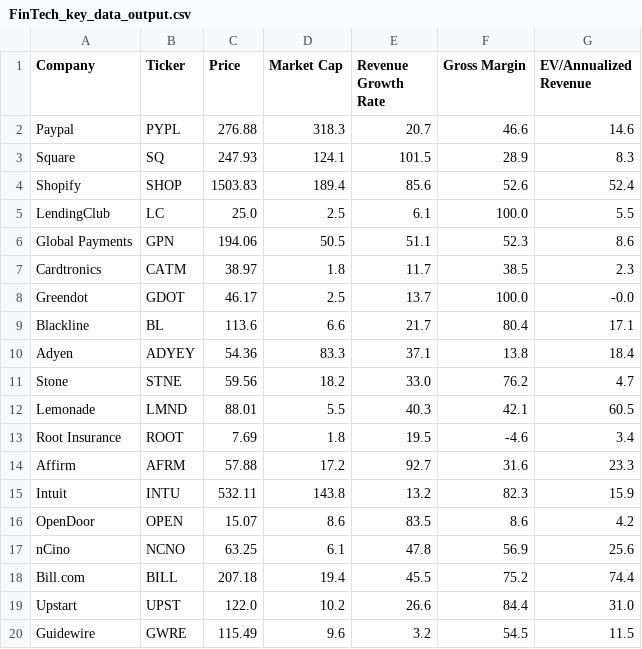
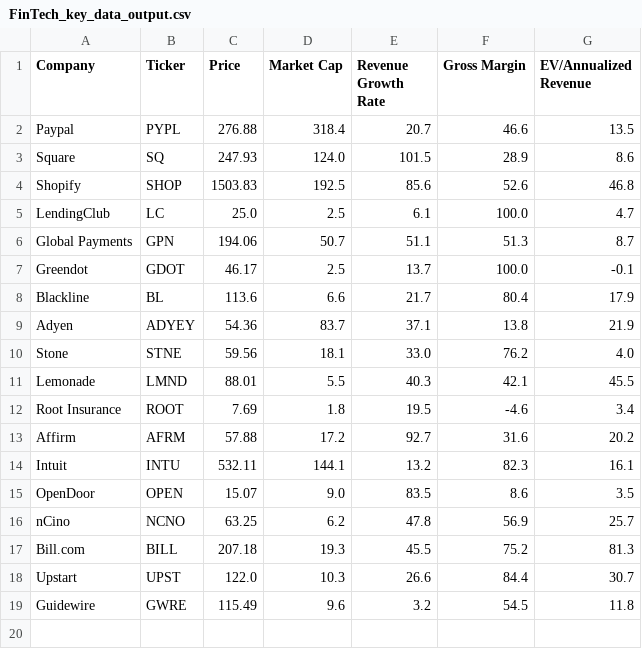
Before and after one commit to fprimecapital/findex, a CSV file: FinTech_key_data_output.csv, drawn as a sheet.

Commit message:
committing files

```diff
--- a/FinTech_key_data_output.csv
+++ b/FinTech_key_data_output.csv
@@ -1,20 +1,19 @@
 Company,Ticker,Price,Market Cap,Revenue Growth Rate,Gross Margin,EV/Annualized Revenue
-Paypal,PYPL,276.88,318.3,20.7,46.6,14.6
-Square,SQ,247.93,124.1,101.5,28.9,8.3
-Shopify,SHOP,1503.83,189.4,85.6,52.6,52.4
-LendingClub,LC,25.0,2.5,6.1,100.0,5.5
-Global Payments,GPN,194.06,50.5,51.1,52.3,8.6
-Cardtronics,CATM,38.97,1.8,11.7,38.5,2.3
-Greendot,GDOT,46.17,2.5,13.7,100.0,-0.0
-Blackline,BL,113.6,6.6,21.7,80.4,17.1
-Adyen,ADYEY,54.36,83.3,37.1,13.8,18.4
-Stone,STNE,59.56,18.2,33.0,76.2,4.7
-Lemonade,LMND,88.01,5.5,40.3,42.1,60.5
+Paypal,PYPL,276.88,318.4,20.7,46.6,13.5
+Square,SQ,247.93,124.0,101.5,28.9,8.6
+Shopify,SHOP,1503.83,192.5,85.6,52.6,46.8
+LendingClub,LC,25.0,2.5,6.1,100.0,4.7
+Global Payments,GPN,194.06,50.7,51.1,51.3,8.7
+Greendot,GDOT,46.17,2.5,13.7,100.0,-0.1
+Blackline,BL,113.6,6.6,21.7,80.4,17.9
+Adyen,ADYEY,54.36,83.7,37.1,13.8,21.9
+Stone,STNE,59.56,18.1,33.0,76.2,4.0
+Lemonade,LMND,88.01,5.5,40.3,42.1,45.5
 Root Insurance,ROOT,7.69,1.8,19.5,-4.6,3.4
-Affirm,AFRM,57.88,17.2,92.7,31.6,23.3
-Intuit,INTU,532.11,143.8,13.2,82.3,15.9
-OpenDoor,OPEN,15.07,8.6,83.5,8.6,4.2
-nCino,NCNO,63.25,6.1,47.8,56.9,25.6
-Bill.com,BILL,207.18,19.4,45.5,75.2,74.4
-Upstart,UPST,122.0,10.2,26.6,84.4,31.0
-Guidewire,GWRE,115.49,9.6,3.2,54.5,11.5
+Affirm,AFRM,57.88,17.2,92.7,31.6,20.2
+Intuit,INTU,532.11,144.1,13.2,82.3,16.1
+OpenDoor,OPEN,15.07,9.0,83.5,8.6,3.5
+nCino,NCNO,63.25,6.2,47.8,56.9,25.7
+Bill.com,BILL,207.18,19.3,45.5,75.2,81.3
+Upstart,UPST,122.0,10.3,26.6,84.4,30.7
+Guidewire,GWRE,115.49,9.6,3.2,54.5,11.8
```
